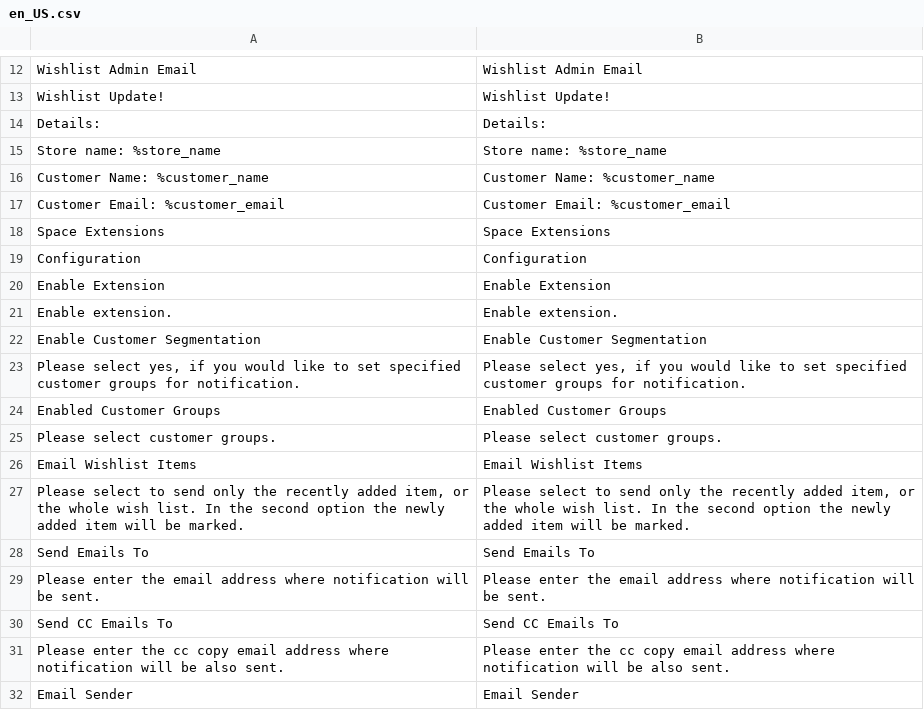
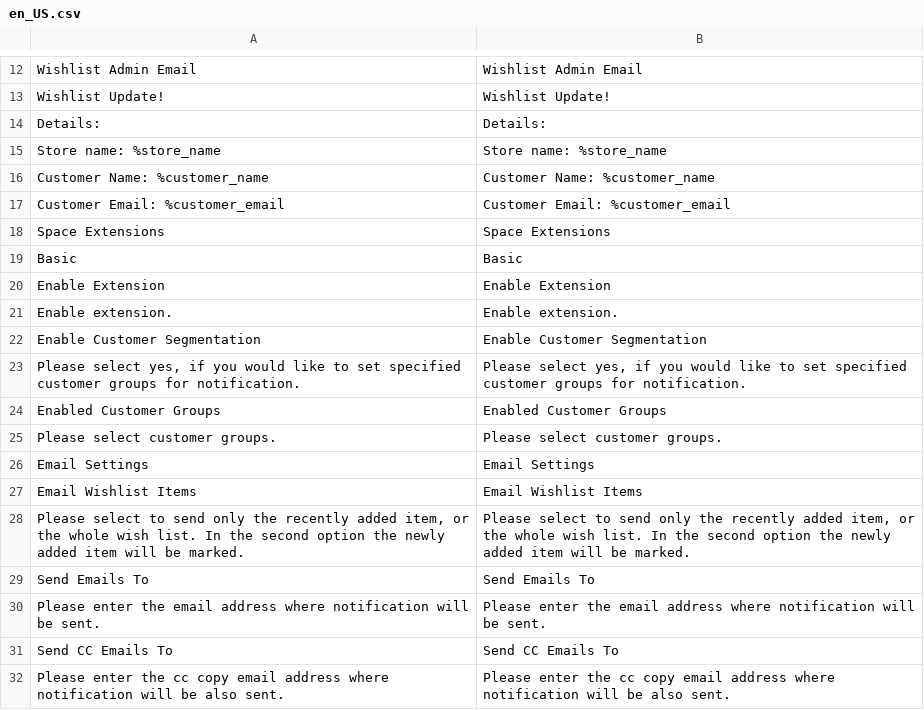
Before and after one commit to AttilaSagiDev/wishlist-admin-email, a CSV file: i18n/en_US.csv, drawn as a sheet; only a part is shown, gaps mark what is left out; the shorter side is filled out with more unchanged rows.

Commit message:
Add unit tests, configuration updates, PHP 8.4 upgrades and i18n updates

```diff
--- a/i18n/en_US.csv
+++ b/i18n/en_US.csv
@@ -18,3 +18,3 @@ Details:,Details:
 "Space Extensions","Space Extensions"
-Configuration,Configuration
+Basic,Basic
 "Enable Extension","Enable Extension"
@@ -25,2 +25,3 @@ Configuration,Configuration
 "Please select customer groups.","Please select customer groups."
+"Email Settings","Email Settings"
 "Email Wishlist Items","Email Wishlist Items"
```
Also changed, not shown: 11 other files.
